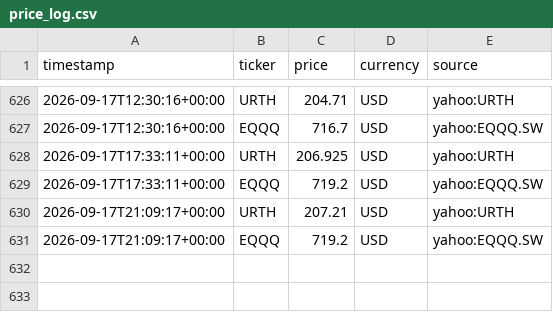
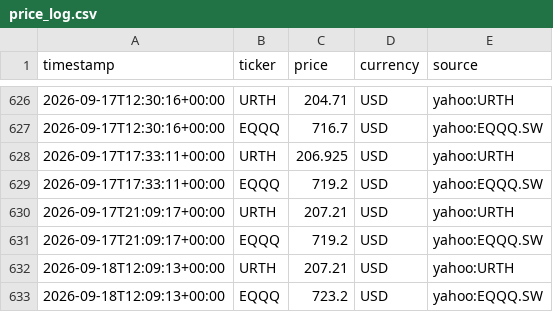
Before and after one commit to Hammy-K/stock-prices, a CSV file: price_log.csv, drawn as a sheet; only a part is shown, gaps mark what is left out; the diff names each change by its address in the sheet, - before the commit and + after, or states it on an @@ line.

Commit message:
price check 2026-09-18 12:09 UTC

```diff
--- a/price_log.csv
+++ b/price_log.csv
+row 632: 2026-09-18T12:09:13+00:00 | URTH | 207.21 | USD | yahoo:URTH
+row 633: 2026-09-18T12:09:13+00:00 | EQQQ | 723.2 | USD | yahoo:EQQQ.SW
```
